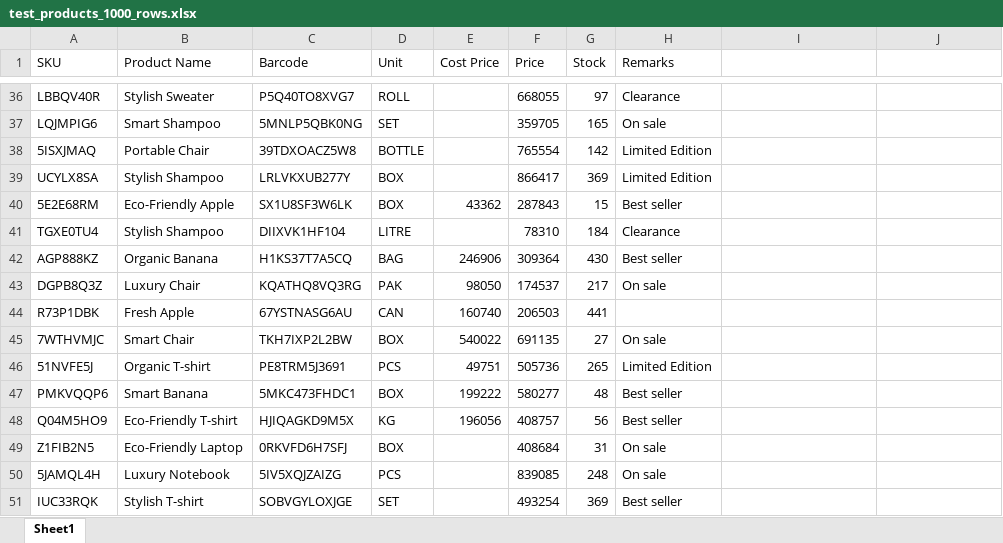
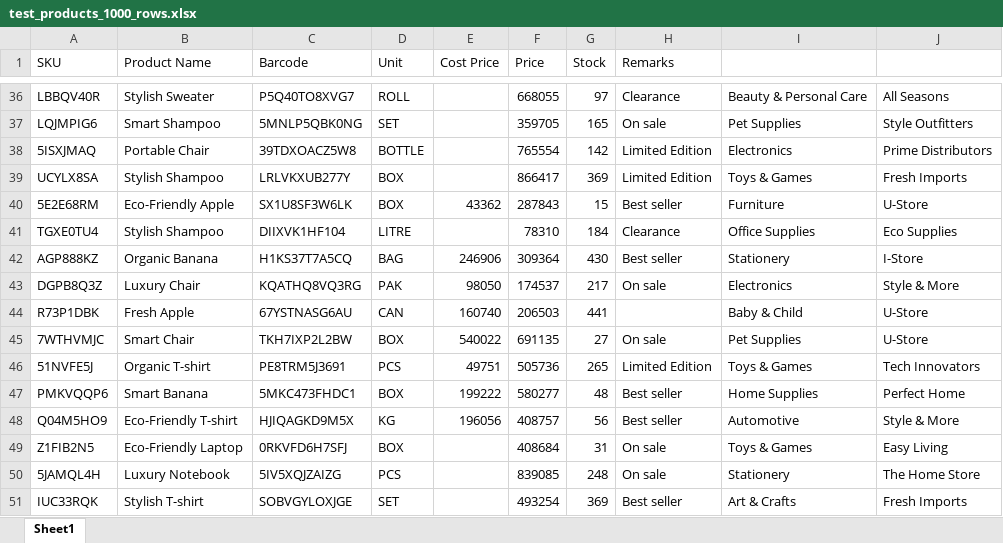
Before and after one commit to michael-halim/pos, an Excel workbook: testing_files/products/test_products_1000_rows.xlsx, sheet Sheet1, drawn as a sheet; only a part is shown, gaps mark what is left out; values as stored, in another font and other column widths than the file's, no borders; the diff covers the shown part only; the diff names each change by its address in the sheet, - before the commit and + after, or states it on an @@ line.

```diff
--- a/testing_files/products/test_products_1000_rows.xlsx (sheet Sheet1)
+++ b/testing_files/products/test_products_1000_rows.xlsx (sheet Sheet1)
-I36: (empty)
+I36: Beauty & Personal Care
-J36: (empty)
+J36: All Seasons
-I37: (empty)
+I37: Pet Supplies
-J37: (empty)
+J37: Style Outfitters
-I38: (empty)
+I38: Electronics
-J38: (empty)
+J38: Prime Distributors
-I39: (empty)
+I39: Toys & Games
-J39: (empty)
+J39: Fresh Imports
-I40: (empty)
+I40: Furniture
-J40: (empty)
+J40: U-Store
-I41: (empty)
+I41: Office Supplies
-J41: (empty)
+J41: Eco Supplies
-I42: (empty)
+I42: Stationery
-J42: (empty)
+J42: I-Store
-I43: (empty)
+I43: Electronics
-J43: (empty)
+J43: Style & More
-I44: (empty)
+I44: Baby & Child
-J44:J45: (empty)
+J44:J45: U-Store
-I45: (empty)
+I45: Pet Supplies
-I46: (empty)
+I46: Toys & Games
-J46: (empty)
+J46: Tech Innovators
-I47: (empty)
+I47: Home Supplies
-J47: (empty)
+J47: Perfect Home
-I48: (empty)
+I48: Automotive
-J48: (empty)
+J48: Style & More
-I49: (empty)
+I49: Toys & Games
-J49: (empty)
+J49: Easy Living
-I50: (empty)
+I50: Stationery
-J50: (empty)
+J50: The Home Store
-I51: (empty)
+I51: Art & Crafts
-J51: (empty)
+J51: Fresh Imports
```
Also changed, not shown: 1968 edited cells elsewhere in this sheet, testing_files/products/test_products_10210_rows.xlsx, testing_files/products/test_products_200_rows.xlsx, 38 other files.
